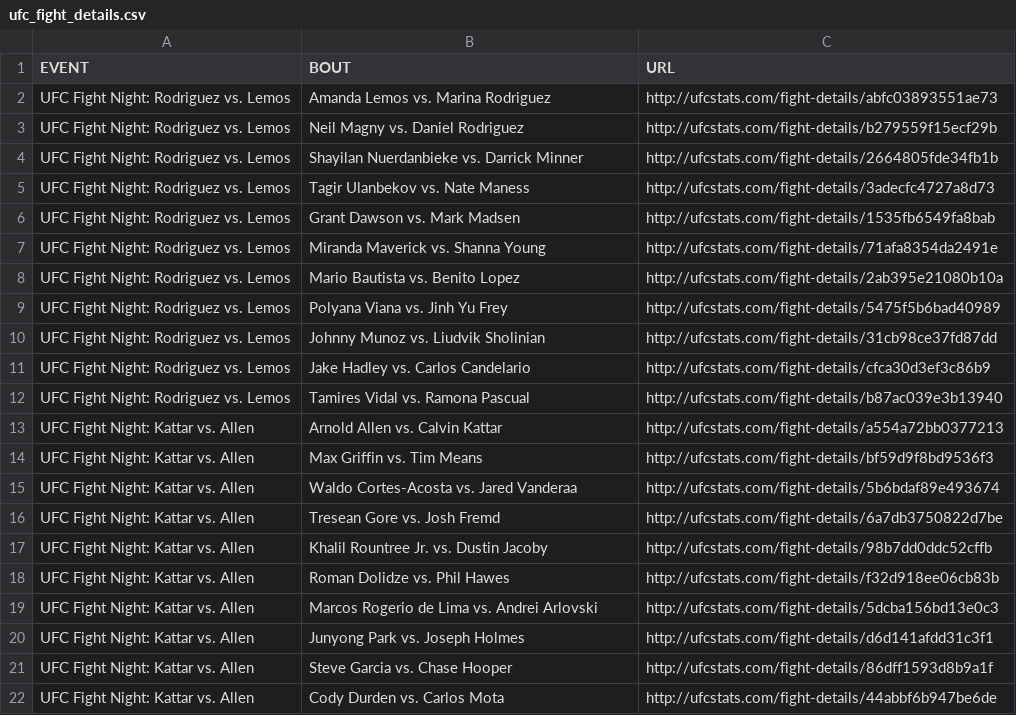
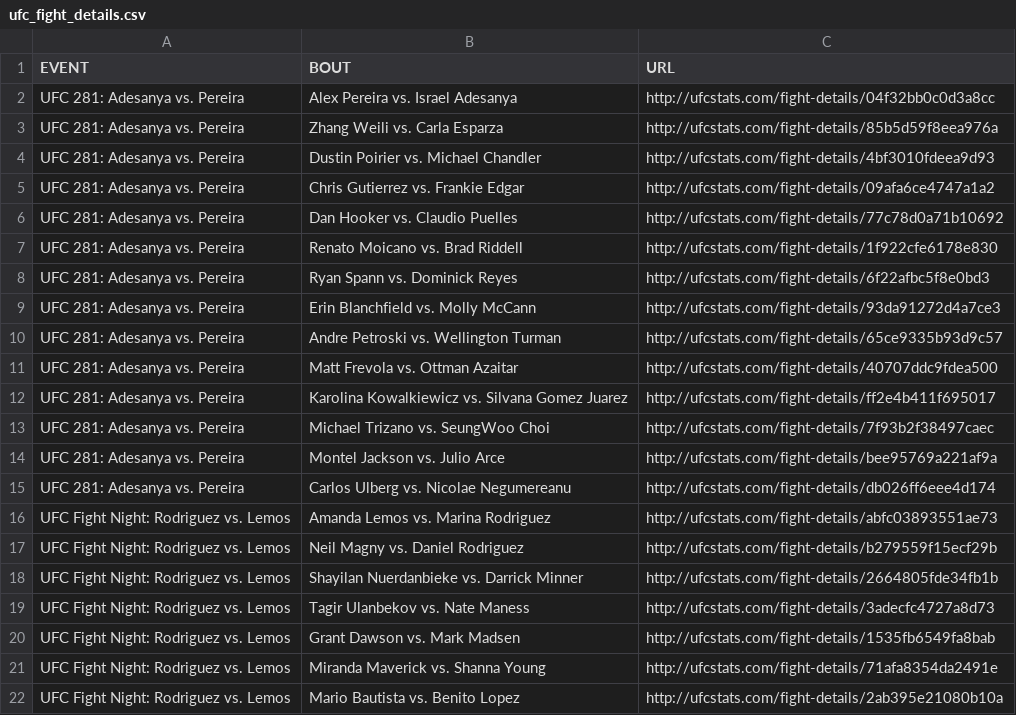
Before and after one commit to YashD5291/UFC-Stats-Scrap, a CSV file: ufc_fight_details.csv, drawn as a sheet; only a part is shown; the shorter side is filled out with more unchanged rows; the diff names each change by its address in the sheet, - before the commit and + after, or states it on an @@ line.

Commit message:
2022-11-13 data refresh

```diff
--- a/ufc_fight_details.csv
+++ b/ufc_fight_details.csv
+row 2: UFC 281: Adesanya vs. Pereira | Alex Pereira vs. Israel Adesanya | http://ufcstats.com/fight-details/04f32bb0c0d3a8cc
+row 3: UFC 281: Adesanya vs. Pereira | Zhang Weili vs. Carla Esparza | http://ufcstats.com/fight-details/85b5d59f8eea976a
+row 4: UFC 281: Adesanya vs. Pereira | Dustin Poirier vs. Michael Chandler | http://ufcstats.com/fight-details/4bf3010fdeea9d93
+row 5: UFC 281: Adesanya vs. Pereira | Chris Gutierrez vs. Frankie Edgar | http://ufcstats.com/fight-details/09afa6ce4747a1a2
+row 6: UFC 281: Adesanya vs. Pereira | Dan Hooker vs. Claudio Puelles | http://ufcstats.com/fight-details/77c78d0a71b10692
+row 7: UFC 281: Adesanya vs. Pereira | Renato Moicano vs. Brad Riddell | http://ufcstats.com/fight-details/1f922cfe6178e830
+row 8: UFC 281: Adesanya vs. Pereira | Ryan Spann vs. Dominick Reyes | http://ufcstats.com/fight-details/6f22afbc5f8e0bd3
+row 9: UFC 281: Adesanya vs. Pereira | Erin Blanchfield vs. Molly McCann | http://ufcstats.com/fight-details/93da91272d4a7ce3
+row 10: UFC 281: Adesanya vs. Pereira | Andre Petroski vs. Wellington Turman | http://ufcstats.com/fight-details/65ce9335b93d9c57
+row 11: UFC 281: Adesanya vs. Pereira | Matt Frevola vs. Ottman Azaitar | http://ufcstats.com/fight-details/40707ddc9fdea500
+row 12: UFC 281: Adesanya vs. Pereira | Karolina Kowalkiewicz vs. Silvana Gomez Juarez | http://ufcstats.com/fight-details/ff2e4b411f695017
+row 13: UFC 281: Adesanya vs. Pereira | Michael Trizano vs. SeungWoo Choi | http://ufcstats.com/fight-details/7f93b2f38497caec
+row 14: UFC 281: Adesanya vs. Pereira | Montel Jackson vs. Julio Arce | http://ufcstats.com/fight-details/bee95769a221af9a
+row 15: UFC 281: Adesanya vs. Pereira | Carlos Ulberg vs. Nicolae Negumereanu | http://ufcstats.com/fight-details/db026ff6eee4d174
```
Also changed, not shown: ufc_event_details.csv, 1 other file.
